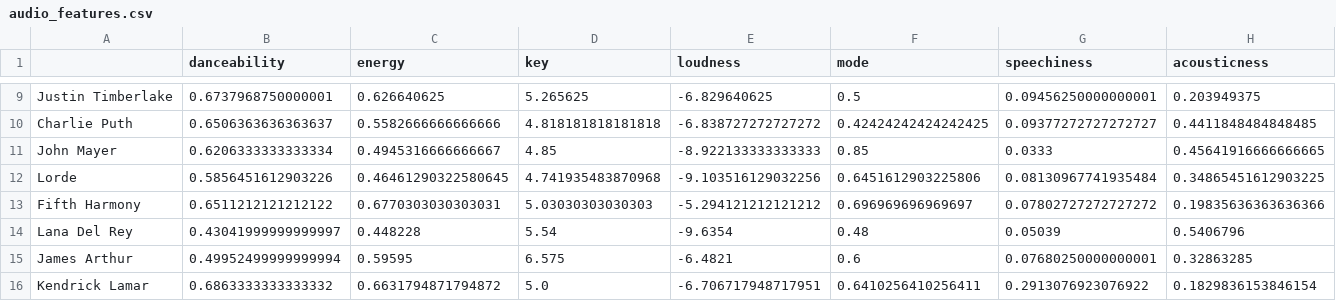
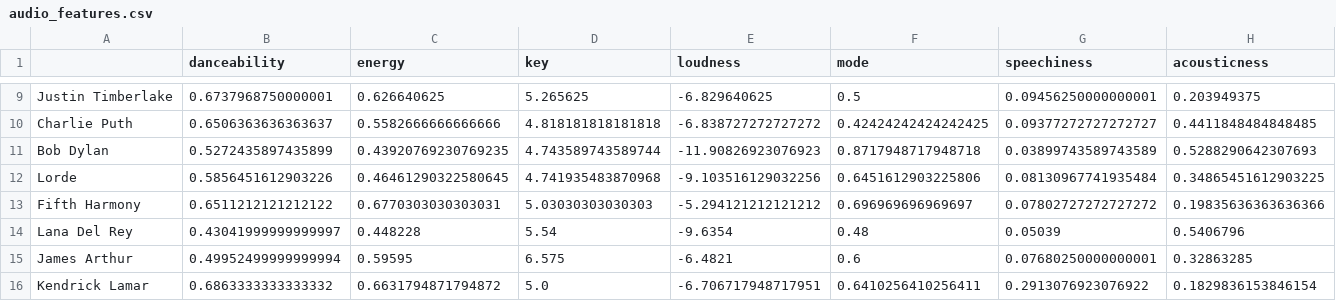
Before and after one commit to iamsumat/Spotify-Master-Analysis, a CSV file: audio_features.csv, drawn as a sheet; only a part is shown, gaps mark what is left out; removed rows and columns are numbered as before the commit, all else as after; rows hold the shown columns only; the diff names each change by its address in the sheet, - before the commit and + after, or states it on an @@ line.

```diff
--- a/audio_features.csv
+++ b/audio_features.csv
-row 11: John Mayer | 0.6206333333333334 | 0.4945316666666667 | 4.85 | -8.922133333333333 | 0.85 | 0.0333 | 0.45641916666666665
+row 11: Bob Dylan | 0.5272435897435899 | 0.43920769230769235 | 4.743589743589744 | -11.90826923076923 | 0.8717948717948718 | 0.03899743589743589 | 0.5288290642307693
```
Also changed, not shown: 1 other file.
